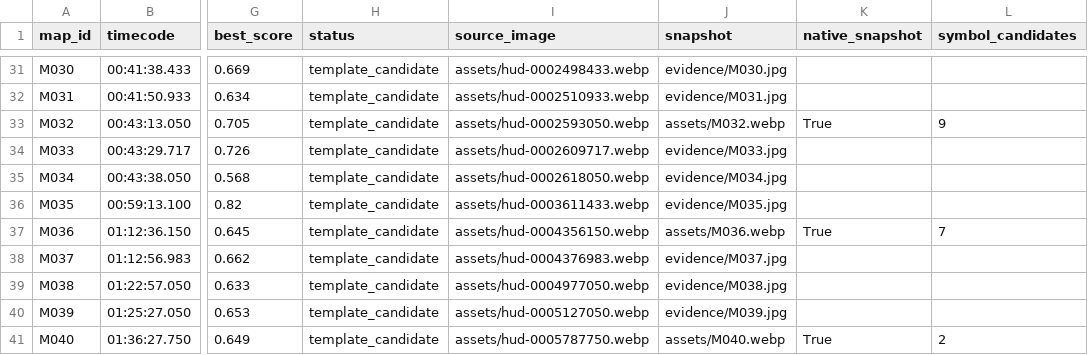
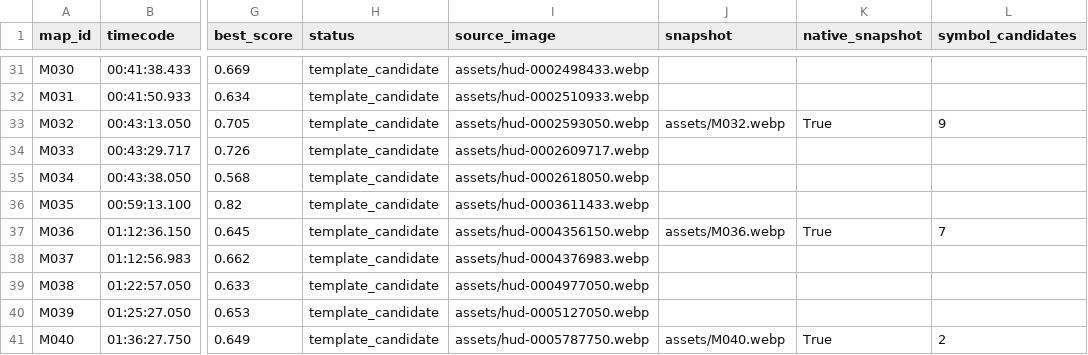
Before and after one commit to marcus-cooke/phnt-scrim-reports, a CSV file: docs/matches/2026-10-24/data/map-appearances.csv, drawn as a sheet; only a part is shown, gaps mark what is left out; the diff covers the shown part only; the diff names each change by its address in the sheet, - before the commit and + after, or states it on an @@ line.

```diff
--- a/docs/matches/2026-10-24/data/map-appearances.csv
+++ b/docs/matches/2026-10-24/data/map-appearances.csv
-J31 (snapshot): evidence/M030.jpg
+J31 (snapshot): (empty)
-J32 (snapshot): evidence/M031.jpg
+J32 (snapshot): (empty)
-J34 (snapshot): evidence/M033.jpg
+J34 (snapshot): (empty)
-J35 (snapshot): evidence/M034.jpg
+J35 (snapshot): (empty)
-J36 (snapshot): evidence/M035.jpg
+J36 (snapshot): (empty)
-J38 (snapshot): evidence/M037.jpg
+J38 (snapshot): (empty)
-J39 (snapshot): evidence/M038.jpg
+J39 (snapshot): (empty)
-J40 (snapshot): evidence/M039.jpg
+J40 (snapshot): (empty)
```
Also changed, not shown: 17 edited cells elsewhere in this file, docs/matches/2026-10-25/data/map-appearances.csv, 9 other files.
